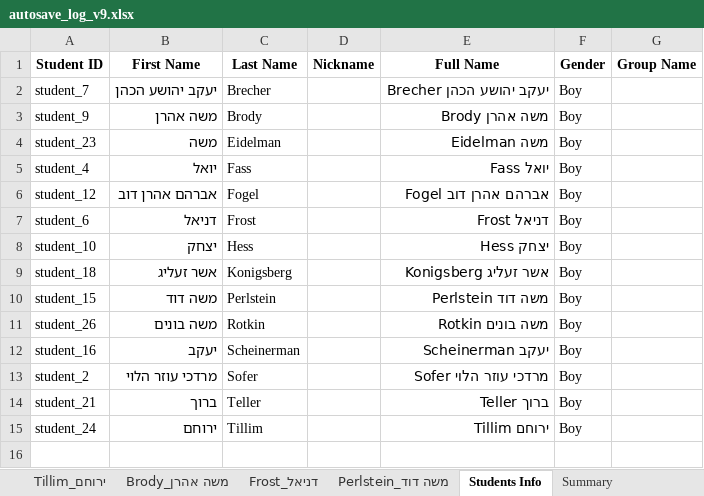
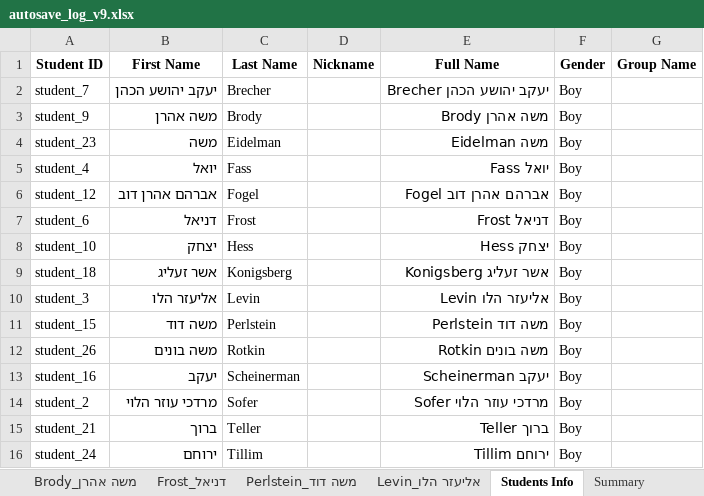
Before and after one commit to YMSeatt/Split, an Excel workbook: autosave_log_v9.xlsx, sheet Students Info, drawn as a sheet; values as stored, in another font and other column widths than the file's, no borders; the diff names each change by its address in the sheet, - before the commit and + after, or states it on an @@ line.

```diff
--- a/autosave_log_v9.xlsx (sheet Students Info)
+++ b/autosave_log_v9.xlsx (sheet Students Info)
+sheet tab: אליעזר הלו_Levin
+row 10: student_3 | אליעזר הלו | Levin |  | אליעזר הלו Levin | Boy
```
Also changed, not shown: sheet Master Log, sheet Behavior Log, sheet Summary, sheet דניאל_Frost, sheet יואל_Fass, sheet מרדכי עוזר הלוי_Sofer, 18 other files.
